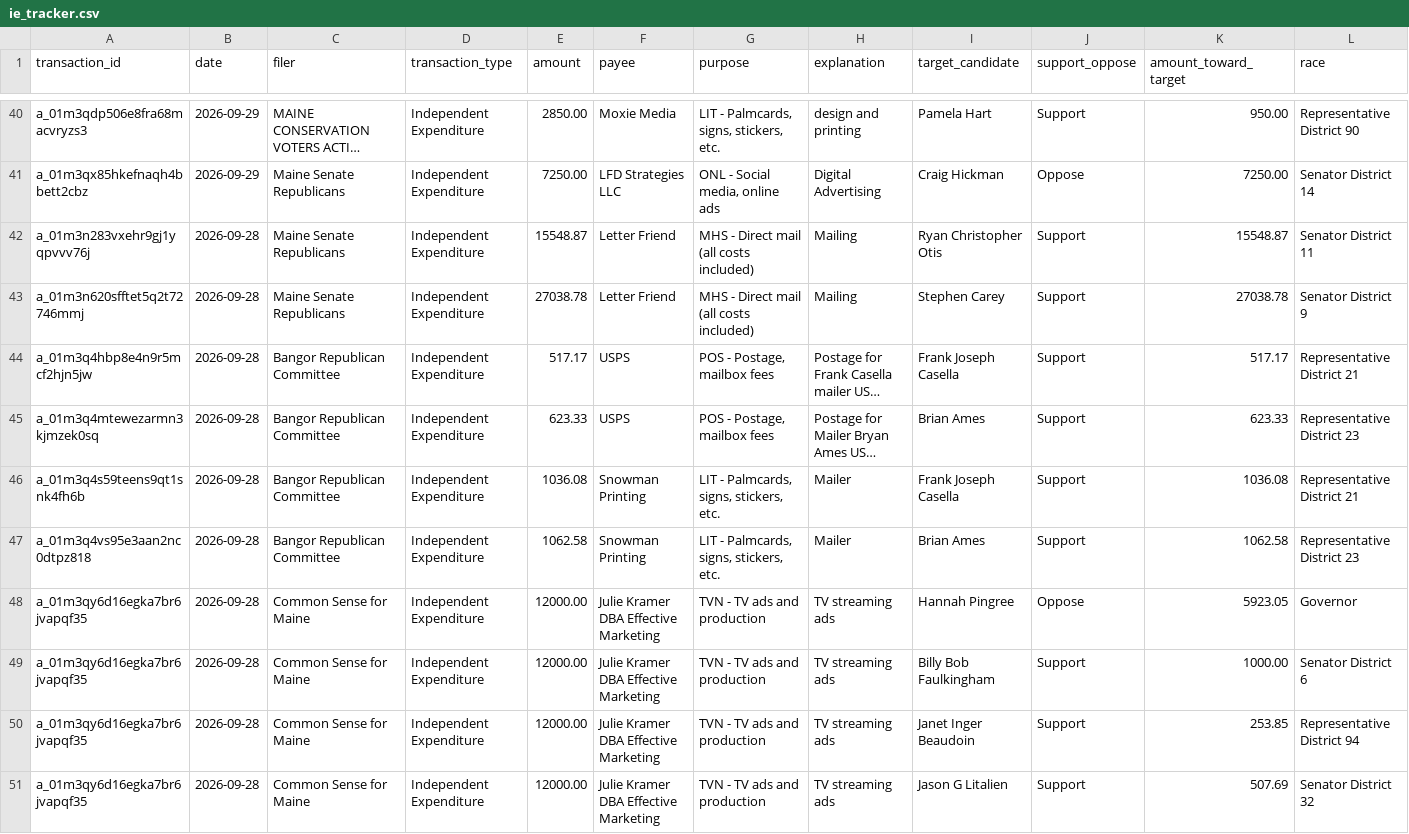
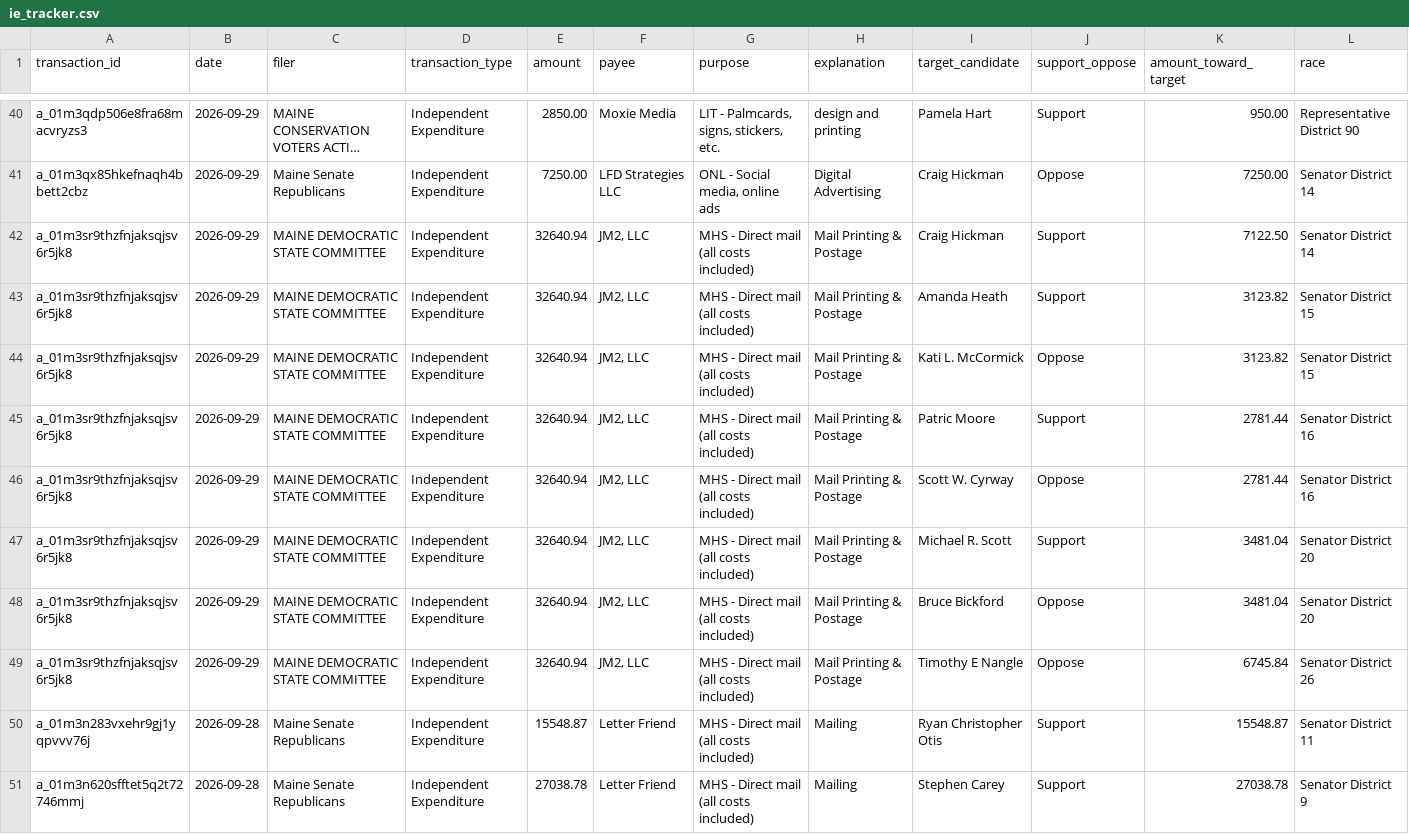
Before and after one commit to wsfp/maine-ie-tracker, a CSV file: ie_tracker.csv, drawn as a sheet; only a part is shown, gaps mark what is left out; the shorter side is filled out with more unchanged rows; long unchanged cells end in …; rows hold the shown columns only; the diff names each change by its address in the sheet, - before the commit and + after, or states it on an @@ line.

```diff
--- a/ie_tracker.csv
+++ b/ie_tracker.csv
+row 42: a_01m3sr9thzfnjaksqjsv6r5jk8 | 2026-09-29 | MAINE DEMOCRATIC STATE COMMITTEE | Independent Expenditure | 32640.94 | JM2, LLC | MHS - Direct mail (all costs included) | Mail Printing & Postage | Craig Hickman | Support | 7122.50 | Senator District 14
+row 43: a_01m3sr9thzfnjaksqjsv6r5jk8 | 2026-09-29 | MAINE DEMOCRATIC STATE COMMITTEE | Independent Expenditure | 32640.94 | JM2, LLC | MHS - Direct mail (all costs included) | Mail Printing & Postage | Amanda Heath | Support | 3123.82 | Senator District 15
+row 44: a_01m3sr9thzfnjaksqjsv6r5jk8 | 2026-09-29 | MAINE DEMOCRATIC STATE COMMITTEE | Independent Expenditure | 32640.94 | JM2, LLC | MHS - Direct mail (all costs included) | Mail Printing & Postage | Kati L. McCormick | Oppose | 3123.82 | Senator District 15
+row 45: a_01m3sr9thzfnjaksqjsv6r5jk8 | 2026-09-29 | MAINE DEMOCRATIC STATE COMMITTEE | Independent Expenditure | 32640.94 | JM2, LLC | MHS - Direct mail (all costs included) | Mail Printing & Postage | Patric Moore | Support | 2781.44 | Senator District 16
+row 46: a_01m3sr9thzfnjaksqjsv6r5jk8 | 2026-09-29 | MAINE DEMOCRATIC STATE COMMITTEE | Independent Expenditure | 32640.94 | JM2, LLC | MHS - Direct mail (all costs included) | Mail Printing & Postage | Scott W. Cyrway | Oppose | 2781.44 | Senator District 16
+row 47: a_01m3sr9thzfnjaksqjsv6r5jk8 | 2026-09-29 | MAINE DEMOCRATIC STATE COMMITTEE | Independent Expenditure | 32640.94 | JM2, LLC | MHS - Direct mail (all costs included) | Mail Printing & Postage | Michael R. Scott | Support | 3481.04 | Senator District 20
+row 48: a_01m3sr9thzfnjaksqjsv6r5jk8 | 2026-09-29 | MAINE DEMOCRATIC STATE COMMITTEE | Independent Expenditure | 32640.94 | JM2, LLC | MHS - Direct mail (all costs included) | Mail Printing & Postage | Bruce Bickford | Oppose | 3481.04 | Senator District 20
+row 49: a_01m3sr9thzfnjaksqjsv6r5jk8 | 2026-09-29 | MAINE DEMOCRATIC STATE COMMITTEE | Independent Expenditure | 32640.94 | JM2, LLC | MHS - Direct mail (all costs included) | Mail Printing & Postage | Timothy E Nangle | Oppose | 6745.84 | Senator District 26
```
